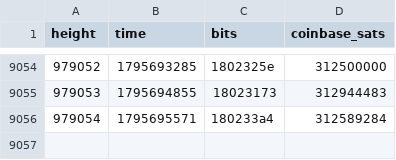
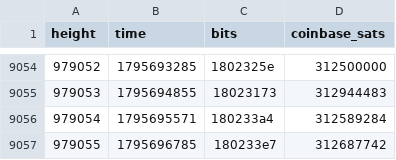
Before and after one commit to bch-gareth/jevons, a CSV file: blocks/0970000.csv, drawn as a sheet; only a part is shown, gaps mark what is left out; the diff names each change by its address in the sheet, - before the commit and + after, or states it on an @@ line.

```diff
--- a/blocks/0970000.csv
+++ b/blocks/0970000.csv
+row 9057: 979055 | 1795696785 | 180233e7 | 312687742
```
Also changed, not shown: bchusd_daily.csv, 2 other files.
